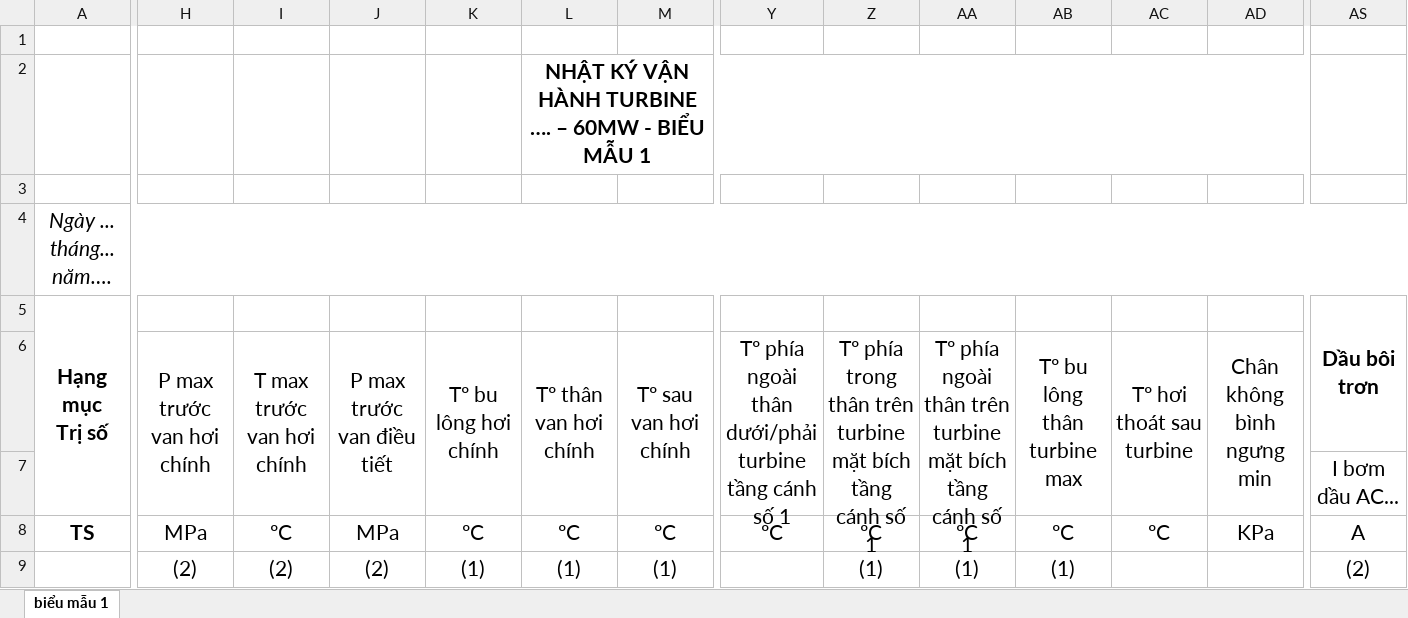
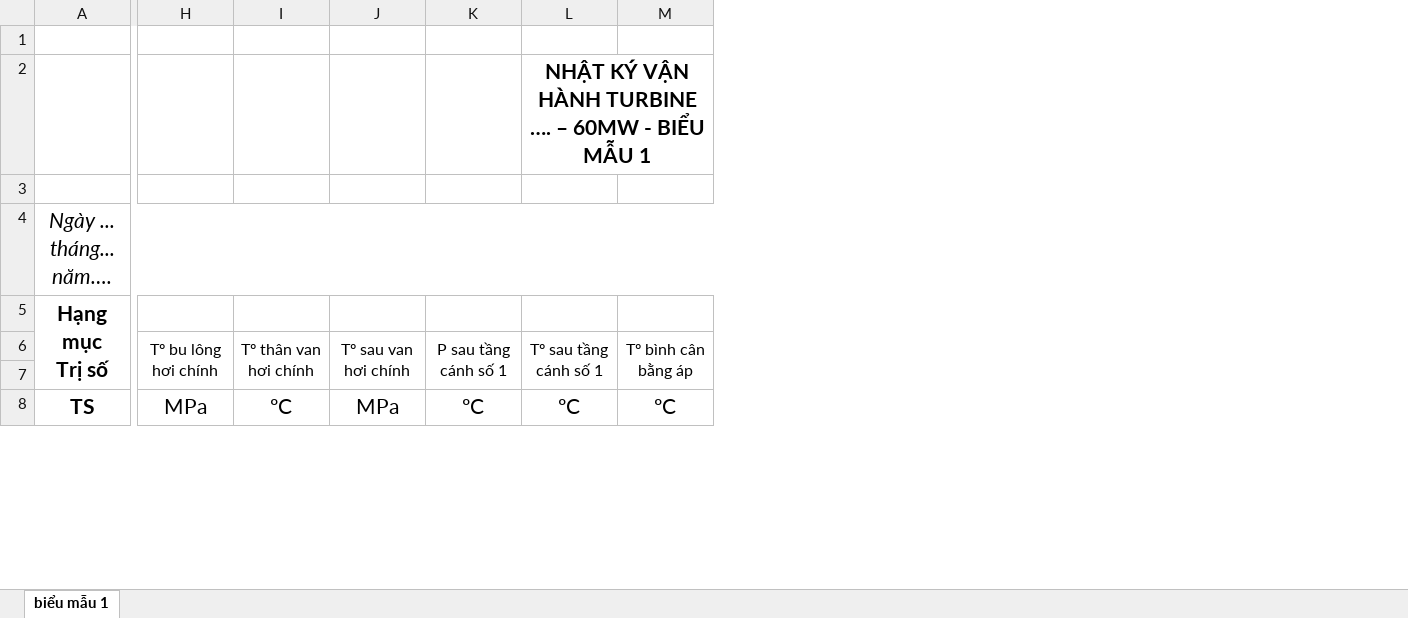
Before and after one commit to LeDat22012002/NM.Nhietdien, an Excel workbook: Server/App_Data/BM.09-QT.05.08 NKVH turbine BM1 01.03.25.xlsx, sheet biểu mẫu 1, drawn as a sheet; only a part is shown, gaps mark what is left out; values as stored, in another font and other column widths than the file's, no borders; charts and pictures not drawn; rows hold the shown columns only; the diff covers the shown part only; the diff names each change by its address in the sheet, - before the commit and + after, or states it on an @@ line.

```diff
--- a/Server/App_Data/BM.09-QT.05.08 NKVH turbine BM1 01.03.25.xlsx (sheet biểu mẫu 1)
+++ b/Server/App_Data/BM.09-QT.05.08 NKVH turbine BM1 01.03.25.xlsx (sheet biểu mẫu 1)
-column Y, rows 6-8: Tº phía ngoài thân dưới/phải turbine tầng cánh số 1 |  | ºC
-column Z, rows 6-8: Tº phía trong thân trên turbine mặt bích tầng cánh số 1 |  | ºC
-column AA, rows 6-8: Tº phía ngoài thân trên turbine mặt bích tầng cánh số 1 |  | ºC
-column AB, rows 6-8: Tº bu lông thân turbine max |  | ºC
-column AC, rows 6-8: Tº hơi thoát sau turbine |  | ºC
-column AD, rows 6-8: Chân không bình ngưng min |  | KPa
-column AS, rows 5-8: Dầu bôi trơn |  | I bơm dầu AC... | A
@@ H6:M6 text size: smaller @@
-H6: P max trước van hơi chính
+H6: Tº bu lông hơi chính
-I6: T max trước van hơi chính
+I6: Tº thân van hơi chính
-J6: P max trước van điều tiết
+J6: Tº sau van hơi chính
-K6: Tº bu lông hơi chính
+K6: P sau tầng cánh số 1
-L6: Tº thân van hơi chính
+L6: Tº sau tầng cánh số 1
-M6: Tº sau van hơi chính
+M6: Tº bình cân bằng áp
-row 9:  | (2) | (2) | (2) | (1) | (1) | (1) |  | (1) | (1) | (1) |  |  | (2)
```
Also changed, not shown: 33 edited cells, cell formats and merged cells elsewhere in this sheet, charts or pictures, Server/App_Data/BM.10-QT.05.08 NKVH turbine BM2 01.03.25.xlsx, 43 other files.
